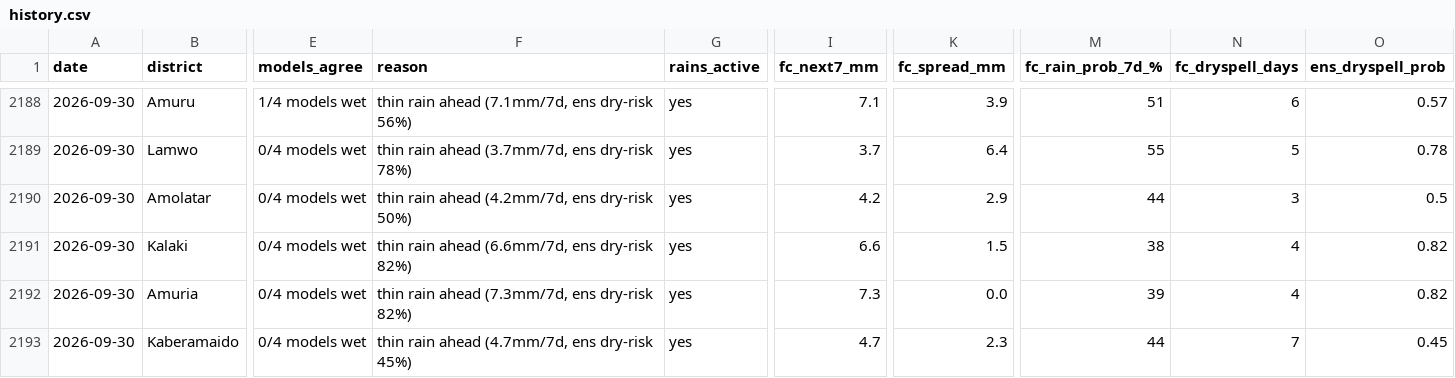
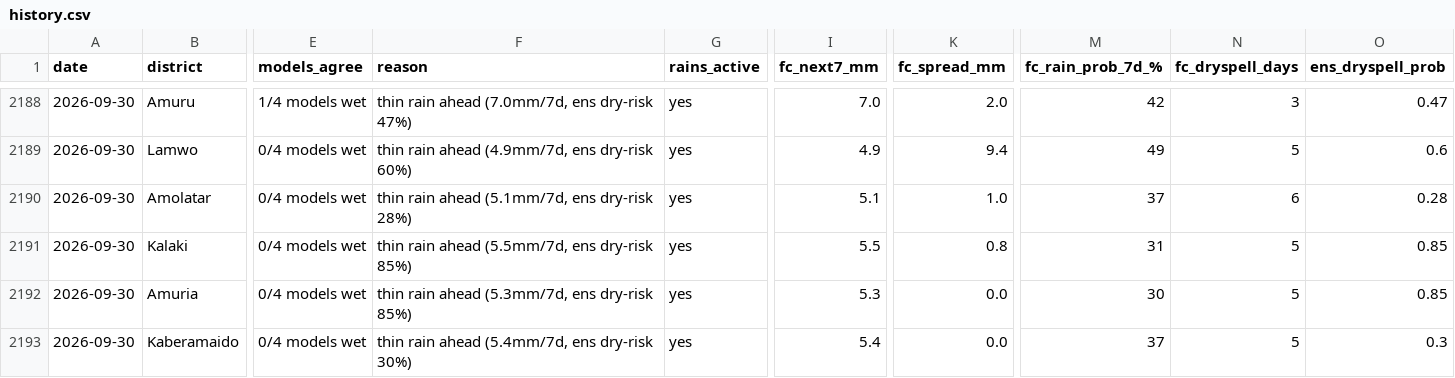
Before and after one commit to quinn-Uganda/planting-monitor, a CSV file: planting_monitor_out/history.csv, drawn as a sheet; only a part is shown, gaps mark what is left out; the diff covers the shown part only; the diff names each change by its address in the sheet, - before the commit and + after, or states it on an @@ line.

```diff
--- a/planting_monitor_out/history.csv
+++ b/planting_monitor_out/history.csv
-F2188 (reason): thin rain ahead (7.1mm/7d, ens dry-risk 56%)
+F2188 (reason): thin rain ahead (7.0mm/7d, ens dry-risk 47%)
-I2188 (fc_next7_mm): 7.1
+I2188 (fc_next7_mm): 7.0
-K2188 (fc_spread_mm): 3.9
+K2188 (fc_spread_mm): 2.0
-M2188 (fc_rain_prob_7d_%): 51
+M2188 (fc_rain_prob_7d_%): 42
-N2188 (fc_dryspell_days): 6
+N2188 (fc_dryspell_days): 3
-O2188 (ens_dryspell_prob): 0.57
+O2188 (ens_dryspell_prob): 0.47
-F2189 (reason): thin rain ahead (3.7mm/7d, ens dry-risk 78%)
+F2189 (reason): thin rain ahead (4.9mm/7d, ens dry-risk 60%)
-I2189 (fc_next7_mm): 3.7
+I2189 (fc_next7_mm): 4.9
-K2189 (fc_spread_mm): 6.4
+K2189 (fc_spread_mm): 9.4
-M2189 (fc_rain_prob_7d_%): 55
+M2189 (fc_rain_prob_7d_%): 49
-O2189 (ens_dryspell_prob): 0.78
+O2189 (ens_dryspell_prob): 0.6
-F2190 (reason): thin rain ahead (4.2mm/7d, ens dry-risk 50%)
+F2190 (reason): thin rain ahead (5.1mm/7d, ens dry-risk 28%)
-I2190 (fc_next7_mm): 4.2
+I2190 (fc_next7_mm): 5.1
-K2190 (fc_spread_mm): 2.9
+K2190 (fc_spread_mm): 1.0
-M2190 (fc_rain_prob_7d_%): 44
+M2190 (fc_rain_prob_7d_%): 37
-N2190 (fc_dryspell_days): 3
+N2190 (fc_dryspell_days): 6
-O2190 (ens_dryspell_prob): 0.5
+O2190 (ens_dryspell_prob): 0.28
-F2191 (reason): thin rain ahead (6.6mm/7d, ens dry-risk 82%)
+F2191 (reason): thin rain ahead (5.5mm/7d, ens dry-risk 85%)
-I2191 (fc_next7_mm): 6.6
+I2191 (fc_next7_mm): 5.5
-K2191 (fc_spread_mm): 1.5
+K2191 (fc_spread_mm): 0.8
-M2191 (fc_rain_prob_7d_%): 38
+M2191 (fc_rain_prob_7d_%): 31
-N2191:N2192 (fc_dryspell_days): 4
+N2191:N2192 (fc_dryspell_days): 5
-O2191:O2192 (ens_dryspell_prob): 0.82
+O2191:O2192 (ens_dryspell_prob): 0.85
-F2192 (reason): thin rain ahead (7.3mm/7d, ens dry-risk 82%)
+F2192 (reason): thin rain ahead (5.3mm/7d, ens dry-risk 85%)
-I2192 (fc_next7_mm): 7.3
+I2192 (fc_next7_mm): 5.3
-M2192 (fc_rain_prob_7d_%): 39
+M2192 (fc_rain_prob_7d_%): 30
-F2193 (reason): thin rain ahead (4.7mm/7d, ens dry-risk 45%)
+F2193 (reason): thin rain ahead (5.4mm/7d, ens dry-risk 30%)
-I2193 (fc_next7_mm): 4.7
+I2193 (fc_next7_mm): 5.4
-K2193 (fc_spread_mm): 2.3
+K2193 (fc_spread_mm): 0.0
-M2193 (fc_rain_prob_7d_%): 44
+M2193 (fc_rain_prob_7d_%): 37
-N2193 (fc_dryspell_days): 7
+N2193 (fc_dryspell_days): 5
-O2193 (ens_dryspell_prob): 0.45
+O2193 (ens_dryspell_prob): 0.3
```
Also changed, not shown: 89 edited cells elsewhere in this file, planting_monitor_out/status_today.csv, 4 other files.
